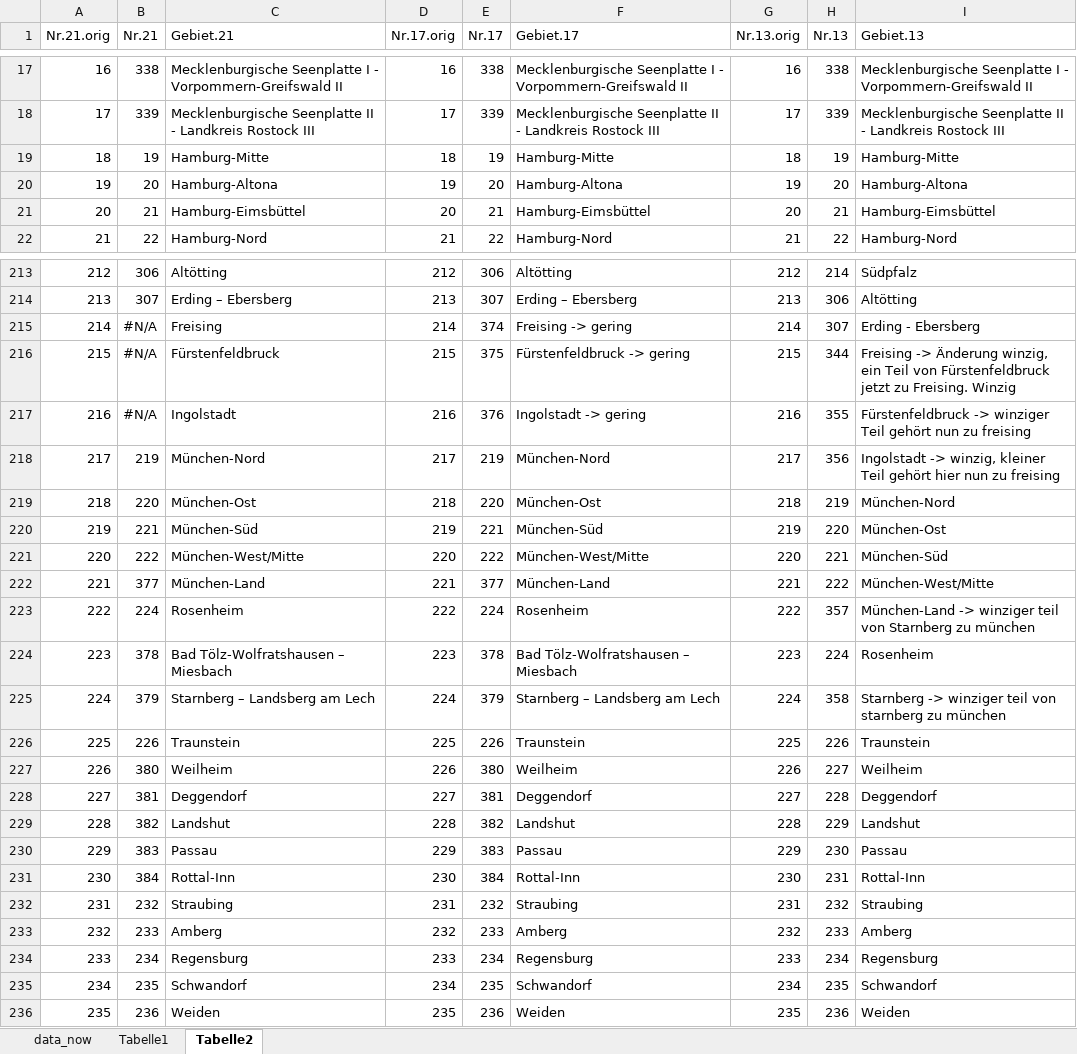
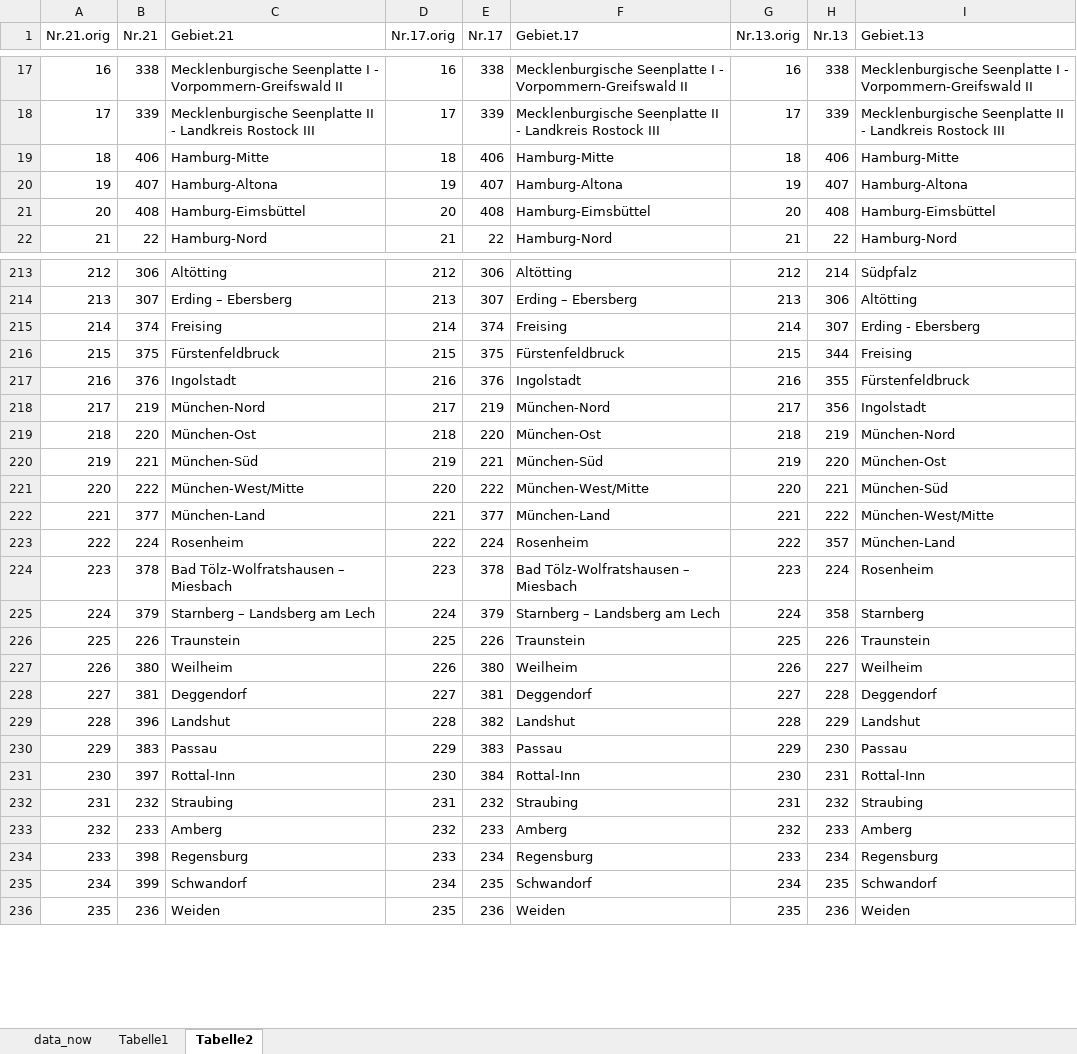
Before and after one commit to AnLeWe/B.A.-Spitzenkandidaten, an Excel workbook: Data/data_now_WK_Einteilung.xlsx, sheet Tabelle2, drawn as a sheet; only a part is shown, gaps mark what is left out; values as stored, in another font and other column widths than the file's, no cell formats; the diff covers the shown part only; the diff names each change by its address in the sheet, - before the commit and + after, or states it on an @@ line.

```diff
--- a/Data/data_now_WK_Einteilung.xlsx (sheet Tabelle2)
+++ b/Data/data_now_WK_Einteilung.xlsx (sheet Tabelle2)
-B19 (Nr.21): 19
+B19 (Nr.21): 406
-E19 (Nr.17): 19
+E19 (Nr.17): 406
-H19 (Nr.13): 19
+H19 (Nr.13): 406
-B20 (Nr.21): 20
+B20 (Nr.21): 407
-E20 (Nr.17): 20
+E20 (Nr.17): 407
-H20 (Nr.13): 20
+H20 (Nr.13): 407
-B21 (Nr.21): 21
+B21 (Nr.21): 408
-E21 (Nr.17): 21
+E21 (Nr.17): 408
-H21 (Nr.13): 21
+H21 (Nr.13): 408
-B215 (Nr.21): #N/A
+B215 (Nr.21): 374
-F215 (Gebiet.17): Freising -> gering
+F215 (Gebiet.17): Freising
-B216 (Nr.21): #N/A
+B216 (Nr.21): 375
-F216 (Gebiet.17): Fürstenfeldbruck -> gering
+F216 (Gebiet.17): Fürstenfeldbruck
-I216 (Gebiet.13): Freising -> Änderung winzig, ein Teil von Fürstenfeldbruck jetzt zu Freising. Winzig
+I216 (Gebiet.13): Freising
-B217 (Nr.21): #N/A
+B217 (Nr.21): 376
-F217 (Gebiet.17): Ingolstadt -> gering
+F217 (Gebiet.17): Ingolstadt
-I217 (Gebiet.13): Fürstenfeldbruck -> winziger Teil gehört nun zu freising
+I217 (Gebiet.13): Fürstenfeldbruck
-I218 (Gebiet.13): Ingolstadt -> winzig, kleiner Teil gehört hier nun zu freising
+I218 (Gebiet.13): Ingolstadt
-I223 (Gebiet.13): München-Land -> winziger teil von Starnberg zu münchen
+I223 (Gebiet.13): München-Land
-I225 (Gebiet.13): Starnberg -> winziger teil von starnberg zu münchen
+I225 (Gebiet.13): Starnberg
-B229 (Nr.21): 382
+B229 (Nr.21): 396
-B231 (Nr.21): 384
+B231 (Nr.21): 397
-B234 (Nr.21): 234
+B234 (Nr.21): 398
-B235 (Nr.21): 235
+B235 (Nr.21): 399
```
Also changed, not shown: 35 edited cells elsewhere in this sheet, cell formats, Data/Treatment_WK_21.xlsx.
